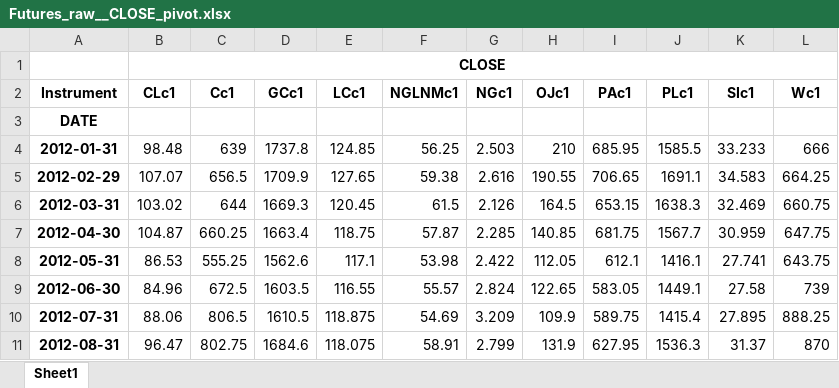
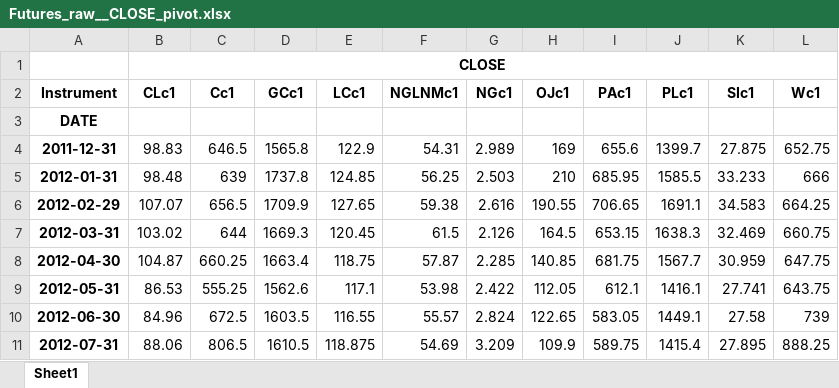
Before and after one commit to Liomat97/AQM, an Excel workbook: Files/Futures_raw__CLOSE_pivot.xlsx, sheet Sheet1, drawn as a sheet; only a part is shown; the shorter side is filled out with more unchanged rows; values as stored, in another font and other column widths than the file's, no borders; the diff names each change by its address in the sheet, - before the commit and + after, or states it on an @@ line.

```diff
--- a/Files/Futures_raw__CLOSE_pivot.xlsx (sheet Sheet1)
+++ b/Files/Futures_raw__CLOSE_pivot.xlsx (sheet Sheet1)
+row 4: 2011-12-31 | 98.83 | 646.5 | 1565.8 | 122.9 | 54.31 | 2.989 | 169 | 655.6 | 1399.7 | 27.875 | 652.75
```
Also changed, not shown: Files/Futures_raw__returns_pivot.xlsx, Files/Macro_raw_pivot.xlsx, 4 other files.
